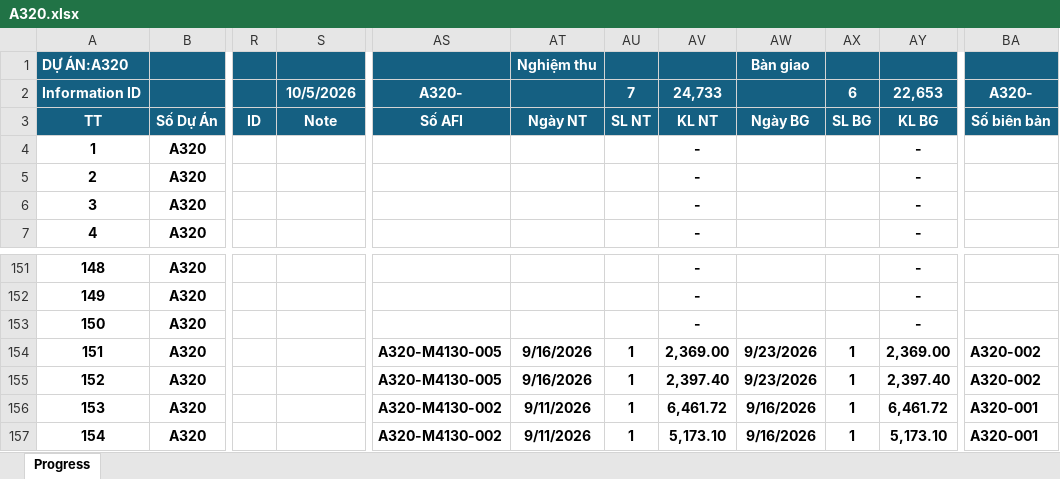
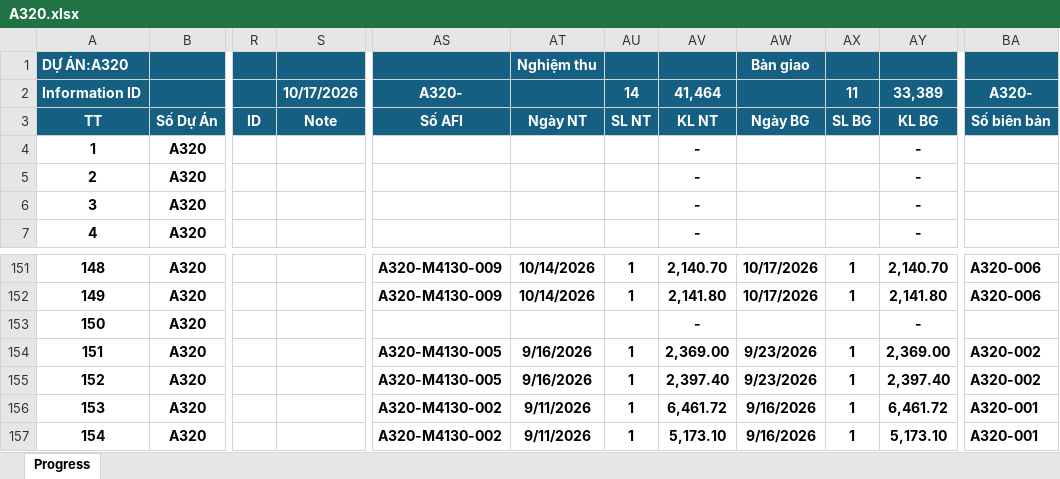
Before and after one commit to nguyenduchieu1208/leo-server, an Excel workbook: 03.QLDA/A320.xlsx, sheet Progress, drawn as a sheet; only a part is shown, gaps mark what is left out; values as stored, in another font and other column widths than the file's, no borders; conditional formats not drawn; the diff covers the shown part only; the diff names each change by its address in the sheet, - before the commit and + after, or states it on an @@ line.

```diff
--- a/03.QLDA/A320.xlsx (sheet Progress)
+++ b/03.QLDA/A320.xlsx (sheet Progress)
-S2: 10/5/2026
+S2: 10/17/2026
-AU2: 7
+AU2: 14
-AV2: 24,733
+AV2: 41,464
-AX2: 6
+AX2: 11
-AY2: 22,653
+AY2: 33,389
-AS151:AS152: (empty)
+AS151:AS152: A320-M4130-009
-AT151:AT152: (empty)
+AT151:AT152: 10/14/2026
-AU151:AU152: (empty)
+AU151:AU152: 1
-AV151: -
+AV151: 2,140.70
-AW151:AW152: (empty)
+AW151:AW152: 10/17/2026
-AX151:AX152: (empty)
+AX151:AX152: 1
-AY151: -
+AY151: 2,140.70
-BA151:BA152: (empty)
+BA151:BA152: A320-006
-AV152: -
+AV152: 2,141.80
-AY152: -
+AY152: 2,141.80
```
Also changed, not shown: 32 edited cells elsewhere in this sheet, hidden cells, 03.QLDA/B272.xlsx, 03.QLDA/M304.xlsx, 28 other files.
